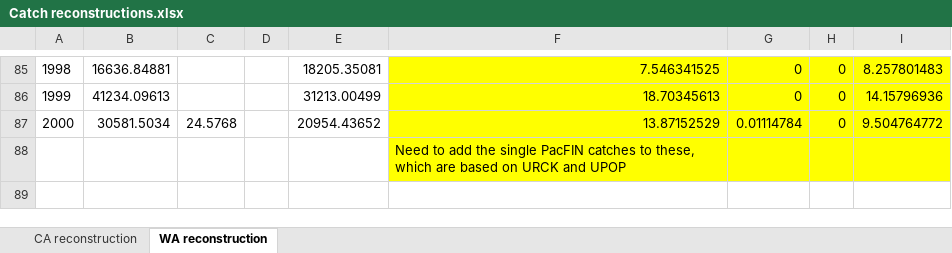
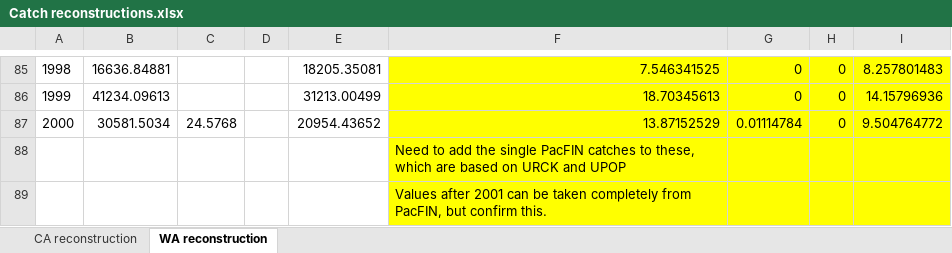
Before and after one commit to rclairer/Redbanded_Rockfish_2027, an Excel workbook: data/data_processed/Catch reconstructions.xlsx, sheet WA reconstruction, drawn as a sheet; only a part is shown, gaps mark what is left out; values as stored, in another font and other column widths than the file's, no borders; the diff names each change by its address in the sheet, - before the commit and + after, or states it on an @@ line.

Commit message:
added note to reconstructions

```diff
--- a/data/data_processed/Catch reconstructions.xlsx (sheet WA reconstruction)
+++ b/data/data_processed/Catch reconstructions.xlsx (sheet WA reconstruction)
+row 89:  |  |  |  |  | Values after 2001 can be taken completely from PacFIN, but confirm this.
```
Also changed, not shown: 1 other file.
